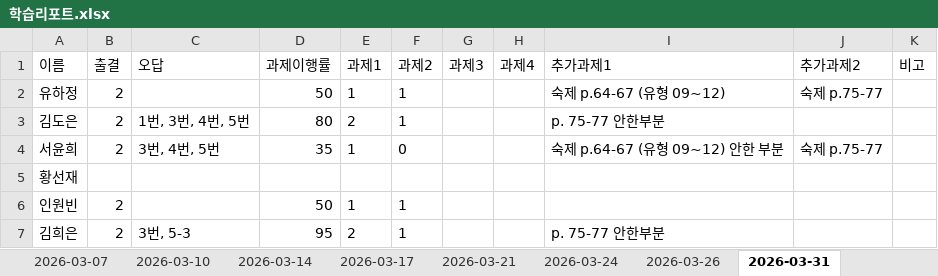
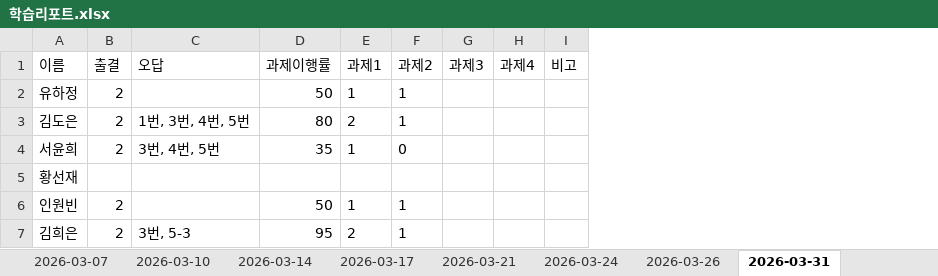
Before and after one commit to chlwnsghk123/report-system, an Excel workbook: 학습리포트.xlsx, sheet 2026-03-31, drawn as a sheet; values as stored, in another font and other column widths than the file's, no borders; the diff names each change by its address in the sheet, - before the commit and + after, or states it on an @@ line.

```diff
--- a/학습리포트.xlsx (sheet 2026-03-31)
+++ b/학습리포트.xlsx (sheet 2026-03-31)
-column I (추가과제1), rows 2-7: 숙제 p.64-67 (유형 09~12) | p. 75-77 안한부분 | 숙제 p.64-67 (유형 09~12) 안한 부분 |  |  | p. 75-77 안한부분
-column J (추가과제2), rows 2-4: 숙제 p.75-77 |  | 숙제 p.75-77
```
Also changed, not shown: sheet 2026-04-04, sheet 2026-04-11, sheet 2026-04-07, sheet 수업정보, sheet 2026-03-24, sheet 2026-03-21, 4 more sheets, other sheet tabs.
